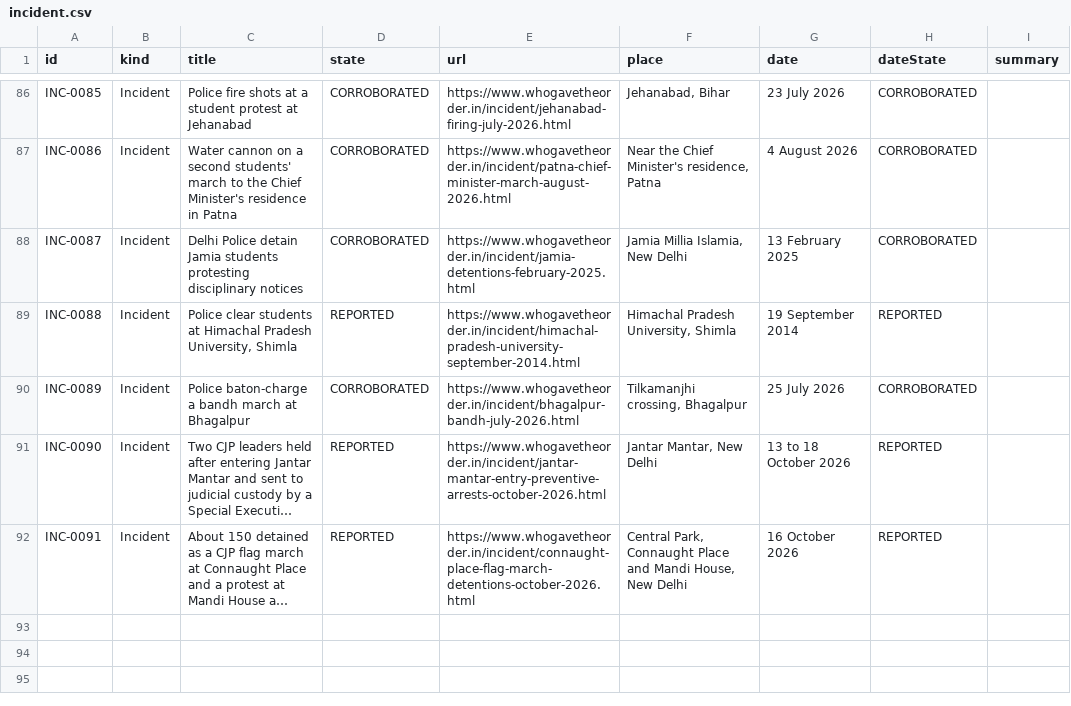
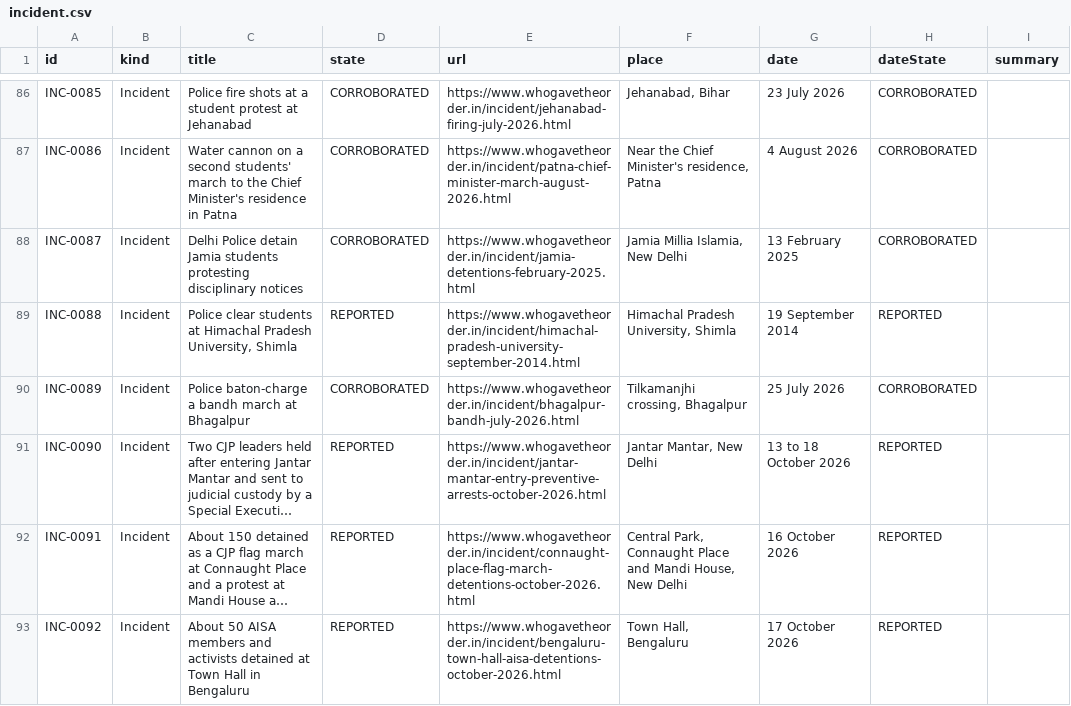
Before and after one commit to Varnasr/WhoGaveTheOrder, a CSV file: data/export/incident.csv, drawn as a sheet; only a part is shown, gaps mark what is left out; long unchanged cells end in …; the diff names each change by its address in the sheet, - before the commit and + after, or states it on an @@ line.

```diff
--- a/data/export/incident.csv
+++ b/data/export/incident.csv
+row 93: INC-0092 | Incident | About 50 AISA members and activists detained at Town Hall in Bengaluru | REPORTED | https://www.whogavetheorder.in/incident/bengaluru-town-hall-aisa-detentions-october-2026.html | Town Hall, Bengaluru | 17 October 2026 | REPORTED
```
Also changed, not shown: data/export/evidence.csv, data/export/source.csv, 6 other files.
